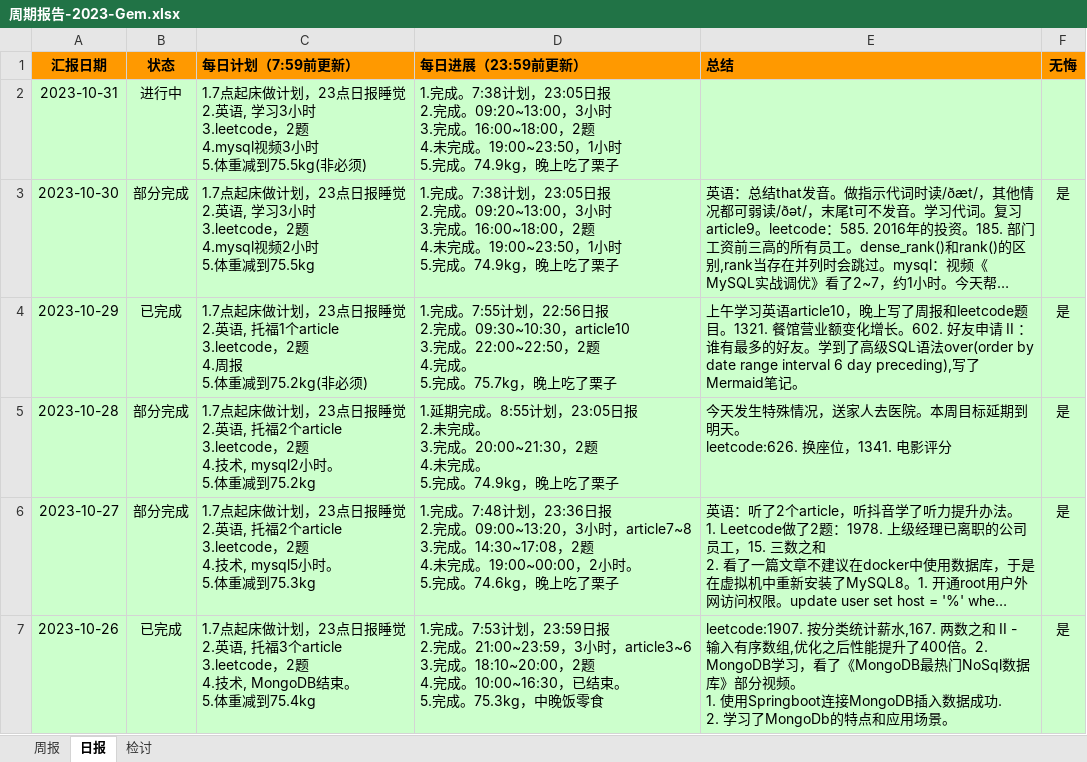
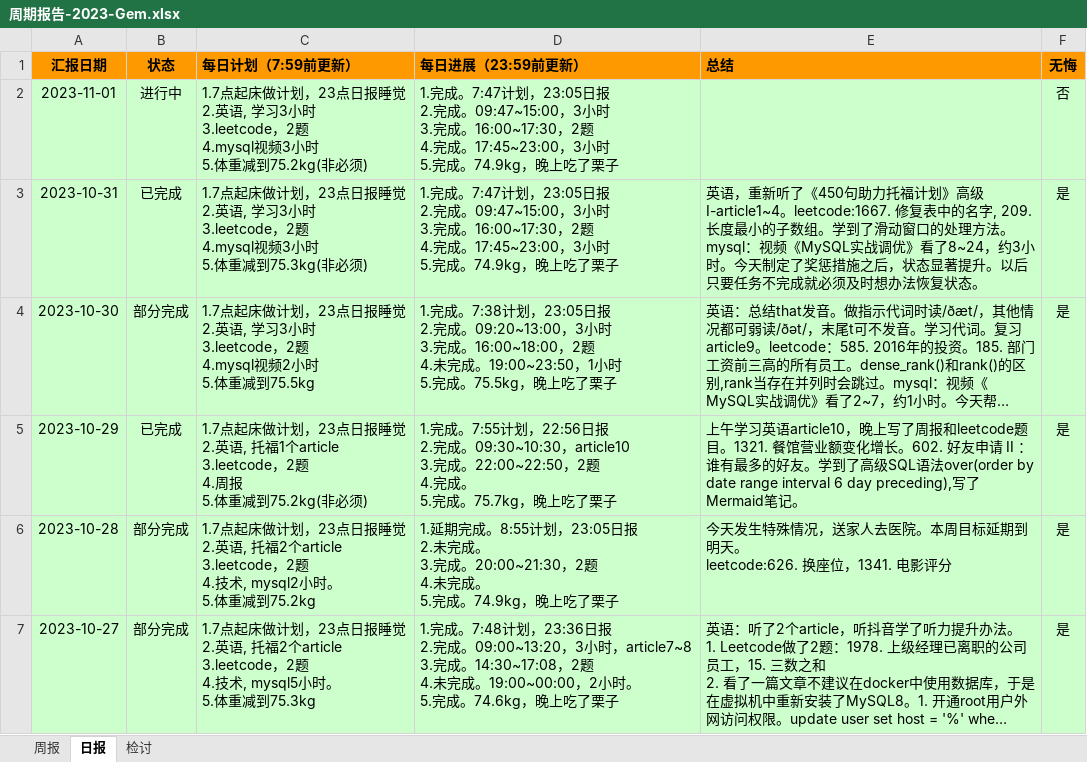
Before and after one commit to namelessmyth/beFreeCoder, an Excel workbook: report/周期报告-2023-Gem.xlsx, sheet 日报, drawn as a sheet; only a part is shown; the shorter side is filled out with more unchanged rows; long unchanged cells end in …; values as stored, in another font and other column widths than the file's, no borders; conditional formats not drawn; addresses are those after the commit; ↵ is a line break in a cell; the diff names each change by its address in the sheet, - before the commit and + after, or states it on an @@ line.

Commit message:
视频《MySQL实战调优》看了8~24，约3小时。 1. 执行计划的字段含义以及使用方法。 2. MySQL的每一种数据类型的优化建议：整形，字符型，日期型，枚举型，特殊类型 3. 数据库的范式和反范式的应用。适当冗余，适当拆分。 4. 主键选择：代理主键，自然主键，推荐使用代理 5. 字符集选择：并不是一定必须要UTF8，utf8只能存储2个字节，推荐使用utf8mb4。 6. 存储引擎选择：innodb，myisam，memory。innodb是默认的存储引擎。支持行锁表锁，事务，聚集索引和全文索引。 7. 索引优化：为什么一定要用B+数，B+数的结构，索引的优点和分类。

```diff
--- a/report/周期报告-2023-Gem.xlsx (sheet 日报)
+++ b/report/周期报告-2023-Gem.xlsx (sheet 日报)
+row 2: 2023-11-01 | 进行中 | 1.7点起床做计划，23点日报睡觉 ↵ 2.英语, 学习3小时 ↵ 3.leetcode，2题 ↵ 4.mysql视频3小时 ↵ 5.体重减到75.2kg(非必须) | 1.完成。7:47计划，23:05日报 ↵ 2.完成。09:47~15:00，3小时 ↵ 3.完成。16:00~17:30，2题 ↵ 4.完成。17:45~23:00，3小时 ↵ 5.完成。74.9kg，晚上吃了栗子 |  | 否
-B3 (状态): 进行中
+B3 (状态): 已完成
-C3 (每日计划（7:59前更新）): …体重减到75.5kg(非必须)
+C3 (每日计划（7:59前更新）): …体重减到75.3kg(非必须)
-D3 (每日进展（23:59前更新）): 1.完成。7:38计划，23:05日报 ↵ 2.完成。09:20~13:00，3小时 ↵ 3.完成。16:00~18:00，2题 ↵ 4.未完成。19:00~23:50，1小时 ↵ 5.…
+D3 (每日进展（23:59前更新）): 1.完成。7:47计划，23:05日报 ↵ 2.完成。09:47~15:00，3小时 ↵ 3.完成。16:00~17:30，2题 ↵ 4.完成。17:45~23:00，3小时 ↵ 5.…
-E3 (总结): (empty)
+E3 (总结): 英语，重新听了《450句助力托福计划》高级I-article1~4。leetcode:1667. 修复表中的名字, 209. 长度最小的子数组。学到了滑动窗口的处理方法。mysql：视频《MySQL实战调优》看了8~24，约3小时。今天制定了奖惩措施之后，状态显著提升。以后只要任务不完成就必须及时想办法恢复状态。
-F3 (无悔): (empty)
+F3 (无悔): 是
-D4 (每日进展（23:59前更新）): …5.完成。74.9kg，晚上吃…
+D4 (每日进展（23:59前更新）): …5.完成。75.5kg，晚上吃…
```
Also changed, not shown: sheet 检讨, 2 other files.
